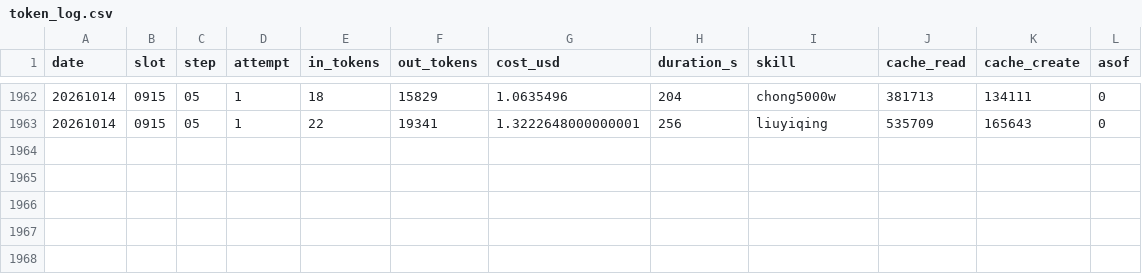
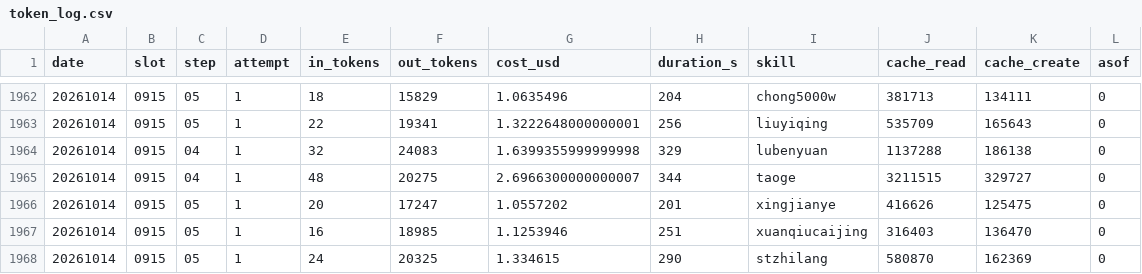
Before and after one commit to lyzsk/investment-tool, a CSV file: scripts/dfcf/paper/token_log.csv, drawn as a sheet; only a part is shown, gaps mark what is left out; the diff names each change by its address in the sheet, - before the commit and + after, or states it on an @@ line.

```diff
--- a/scripts/dfcf/paper/token_log.csv
+++ b/scripts/dfcf/paper/token_log.csv
+row 1964: 20261014 | 0915 | 04 | 1 | 32 | 24083 | 1.6399355999999998 | 329 | lubenyuan | 1137288 | 186138 | 0
+row 1965: 20261014 | 0915 | 04 | 1 | 48 | 20275 | 2.6966300000000007 | 344 | taoge | 3211515 | 329727 | 0
+row 1966: 20261014 | 0915 | 05 | 1 | 20 | 17247 | 1.0557202 | 201 | xingjianye | 416626 | 125475 | 0
+row 1967: 20261014 | 0915 | 05 | 1 | 16 | 18985 | 1.1253946 | 251 | xuanqiucaijing | 316403 | 136470 | 0
+row 1968: 20261014 | 0915 | 05 | 1 | 24 | 20325 | 1.334615 | 290 | stzhilang | 580870 | 162369 | 0
```
Also changed, not shown: 1 other file.
